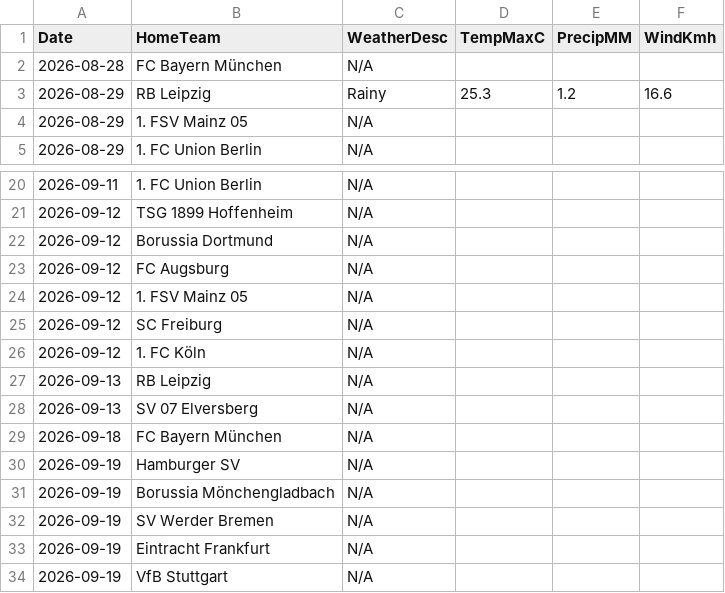
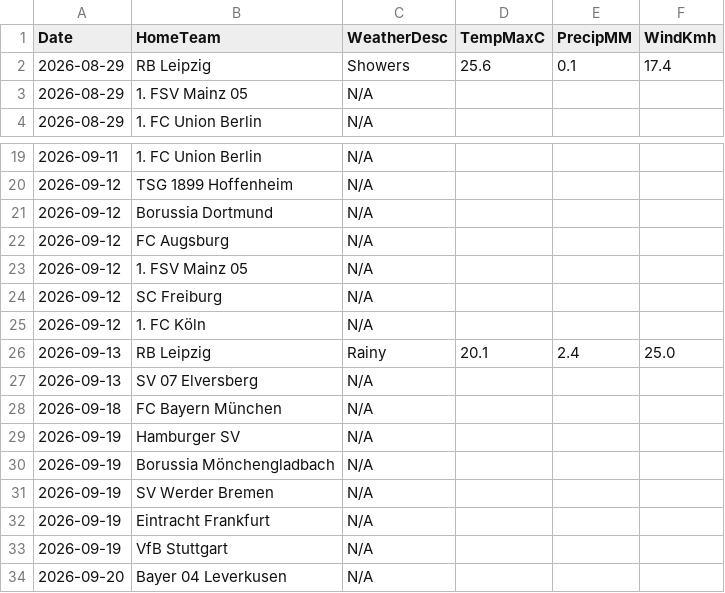
Before and after one commit to gmalbert/bundesliga, a CSV file: data_files/raw/match_weather.csv, drawn as a sheet; only a part is shown, gaps mark what is left out; the shorter side is filled out with more unchanged rows.

```diff
--- a/data_files/raw/match_weather.csv
+++ b/data_files/raw/match_weather.csv
@@ -1,4 +1,3 @@
 Date,HomeTeam,WeatherDesc,TempMaxC,PrecipMM,WindKmh
-2026-08-28,FC Bayern München,N/A,,,
-2026-08-29,RB Leipzig,Rainy,25.3,1.2,16.6
+2026-08-29,RB Leipzig,Showers,25.6,0.1,17.4
 2026-08-29,1. FSV Mainz 05,N/A,,,
@@ -26,3 +25,3 @@ Date,HomeTeam,WeatherDesc,TempMaxC,PrecipMM,WindKmh
 2026-09-12,1. FC Köln,N/A,,,
-2026-09-13,RB Leipzig,N/A,,,
+2026-09-13,RB Leipzig,Rainy,20.1,2.4,25.0
 2026-09-13,SV 07 Elversberg,N/A,,,
```
Also changed, not shown: data_files/upcoming_fixtures.csv, models/poisson_strengths.csv, 2 other files.
